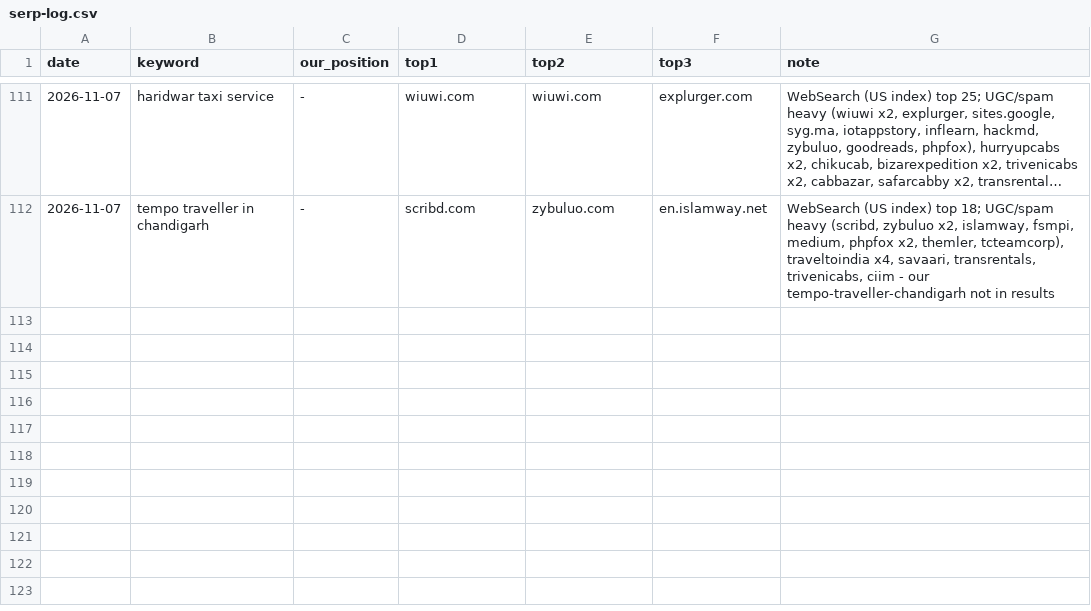
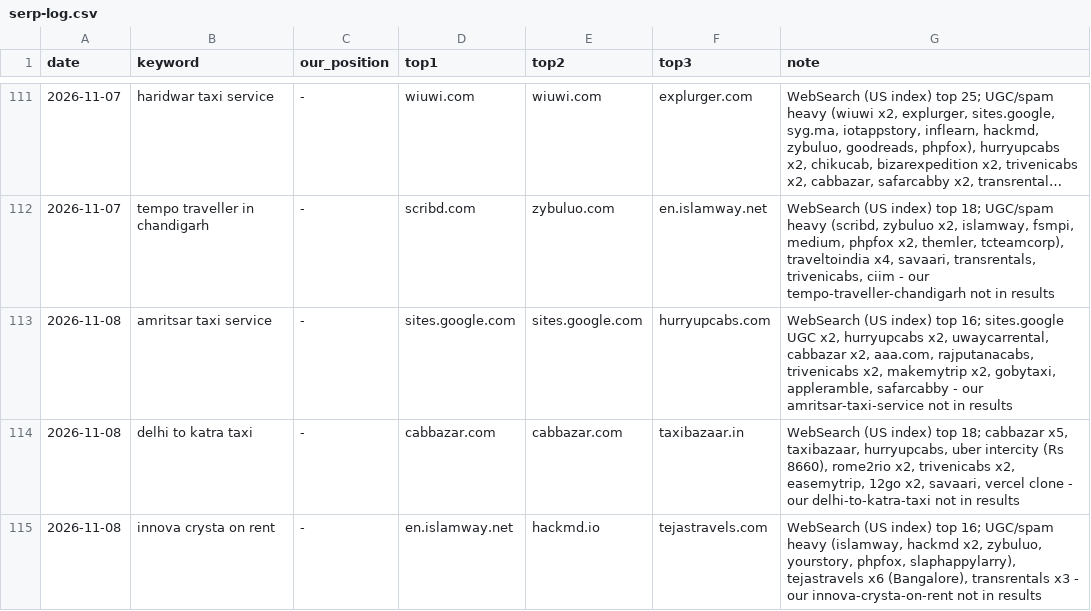
Before and after one commit to sushilg5ss/Suzu-Travels, a CSV file: cab-kit/research/serp-log.csv, drawn as a sheet; only a part is shown, gaps mark what is left out; long unchanged cells end in ….

```diff
--- a/cab-kit/research/serp-log.csv
+++ b/cab-kit/research/serp-log.csv
@@ -112 +112,4 @@ date,keyword,our_position,top1,top2,top3,note
 2026-11-07,tempo traveller in chandigarh,-,scribd.com,zybuluo.com,en.islamway.net,"WebSearch (US index) top 18; UGC/spam heavy (scribd, zybuluo x2, islamway, fsmpi, medium, phpfox x2, themler, tcteamcorp), traveltoindia x4, savaari, transrentals, trivenicabs, ciim - our tempo-traveller-chandigarh not in results"
+2026-11-08,amritsar taxi service,-,sites.google.com,sites.google.com,hurryupcabs.com,"WebSearch (US index) top 16; sites.google UGC x2, hurryupcabs x2, uwaycarrental, cabbazar x2, aaa.com, rajputanacabs, trivenicabs x2, makemytrip x2, gobytaxi, appleramble, safarcabby - our amritsar-taxi-service not in results"
+2026-11-08,delhi to katra taxi,-,cabbazar.com,cabbazar.com,taxibazaar.in,"WebSearch (US index) top 18; cabbazar x5, taxibazaar, hurryupcabs, uber intercity (Rs 8660), rome2rio x2, trivenicabs x2, easemytrip, 12go x2, savaari, vercel clone - our delhi-to-katra-taxi not in results"
+2026-11-08,innova crysta on rent,-,en.islamway.net,hackmd.io,tejastravels.com,"WebSearch (US index) top 16; UGC/spam heavy (islamway, hackmd x2, zybuluo, yourstory, phpfox, slaphappylarry), tejastravels x6 (Bangalore), transrentals x3 - our innova-crysta-on-rent not in results"
```
Also changed, not shown: 1 other file.
